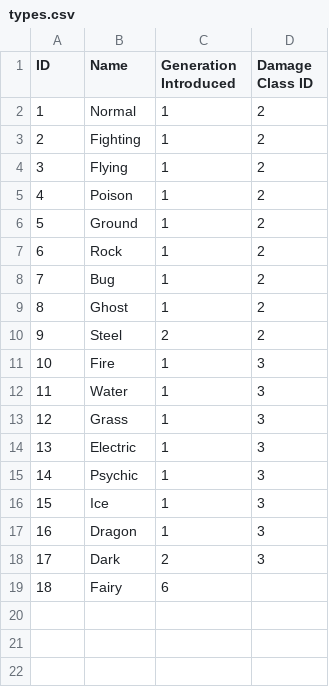
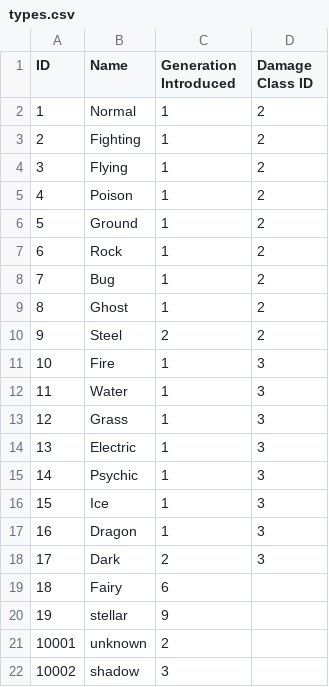
Before and after one commit to alexcoomer/poke-project, a CSV file: database/data/types.csv, drawn as a sheet; the diff names each change by its address in the sheet, - before the commit and + after, or states it on an @@ line.

```diff
--- a/database/data/types.csv
+++ b/database/data/types.csv
+row 20: 19 | stellar | 9
+row 21: 10001 | unknown | 2
+row 22: 10002 | shadow | 3
```
Also changed, not shown: 18 other files.
